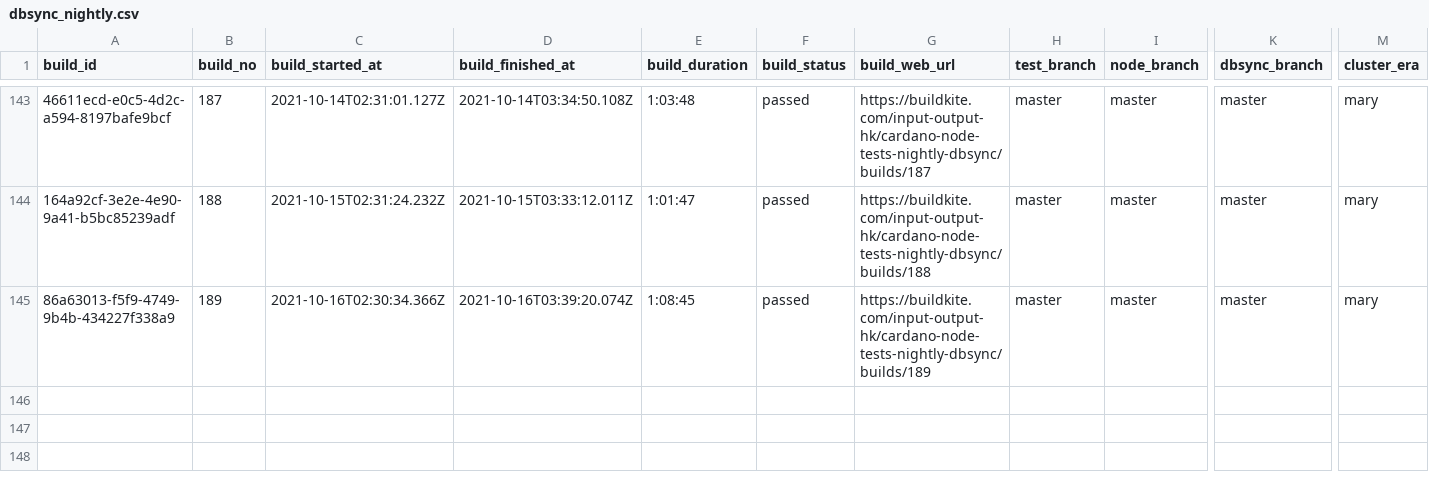
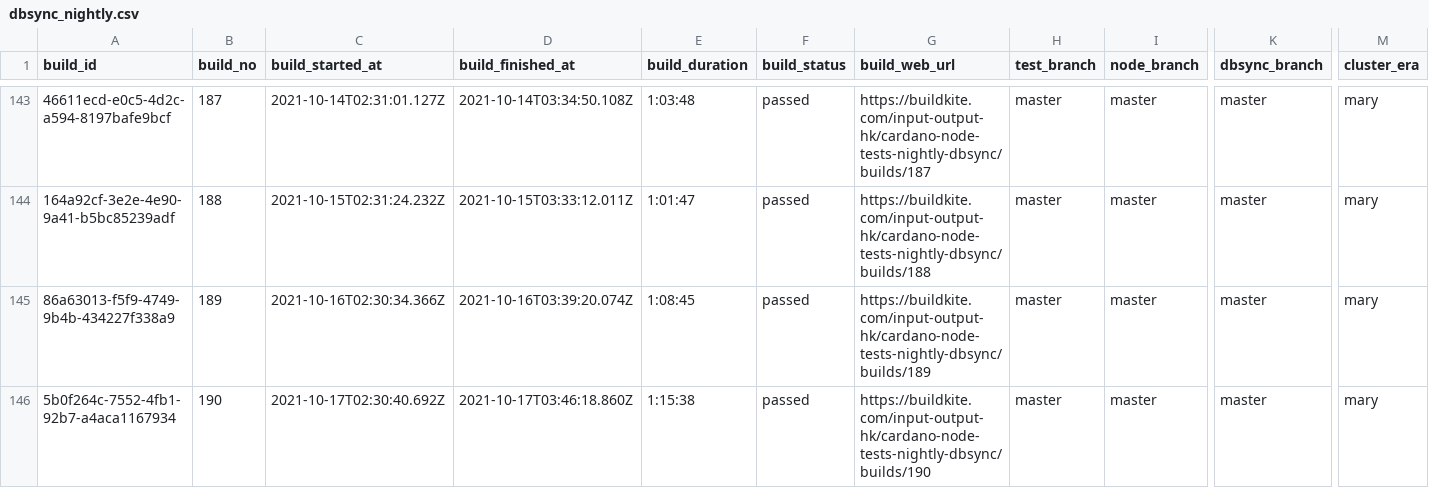
Before and after one commit to saratomaz/cardano-node-tests, a CSV file: sync_tests/csv_files/dbsync_nightly.csv, drawn as a sheet; only a part is shown, gaps mark what is left out; rows hold the shown columns only; the diff names each change by its address in the sheet, - before the commit and + after, or states it on an @@ line.

```diff
--- a/sync_tests/csv_files/dbsync_nightly.csv
+++ b/sync_tests/csv_files/dbsync_nightly.csv
+row 146: 5b0f264c-7552-4fb1-92b7-a4aca1167934 | 190 | 2021-10-17T02:30:40.692Z | 2021-10-17T03:46:18.860Z | 1:15:38 | passed | https://buildkite.com/input-output-hk/cardano-node-tests-nightly-dbsync/builds/190 | master | master | master | mary
```
Also changed, not shown: sync_tests/csv_files/node_nightly.csv, 1 other file.
